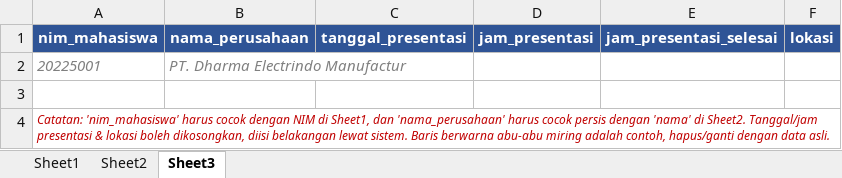
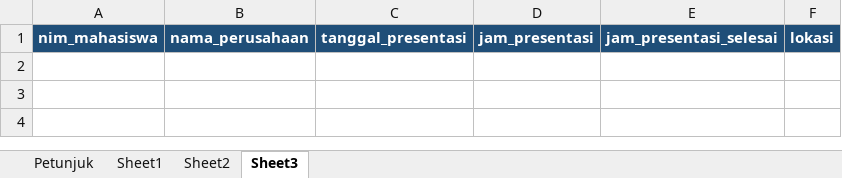
Before and after one commit to atmicorp/sipenaPM, an Excel workbook: public/template/Template_Upload_Data_Mahasiswa.xlsx, sheet Sheet3, drawn as a sheet; values as stored, in another font and other column widths than the file's, no borders; the diff names each change by its address in the sheet, - before the commit and + after, or states it on an @@ line.

Commit message:
feat(magang): tambah menu import peserta magang dengan preview sebelum simpan

```diff
--- a/public/template/Template_Upload_Data_Mahasiswa.xlsx (sheet Sheet3)
+++ b/public/template/Template_Upload_Data_Mahasiswa.xlsx (sheet Sheet3)
+sheet tab: Petunjuk
-A1:F1 fill: #2F5496
+A1:F1 fill: #1F4E78
-row 2: 20225001 | PT. Dharma Electrindo Manufactur
-row 3: (empty)
-row 4: Catatan: 'nim_mahasiswa' harus cocok dengan NIM di Sheet1, dan 'nama_perusahaan' harus cocok persis dengan 'nama' di Sheet2. Tanggal/jam presentasi & lokasi boleh dikosongkan, diisi belakangan lewat sistem. Baris berwarna abu-abu miring adalah contoh, hapus/ganti dengan data asli.
```
Also changed, not shown: sheet Sheet1, sheet Sheet2, 10 other files.
